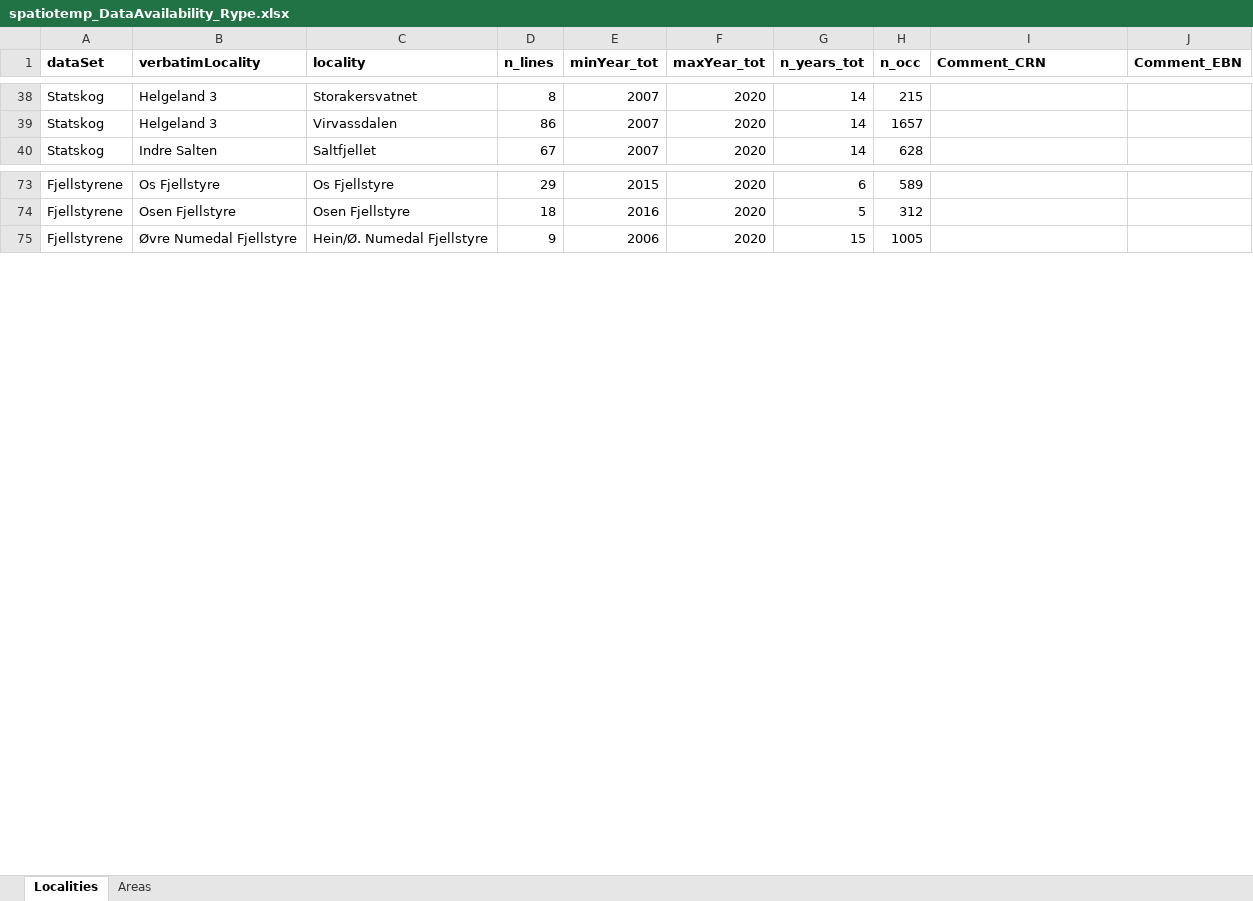
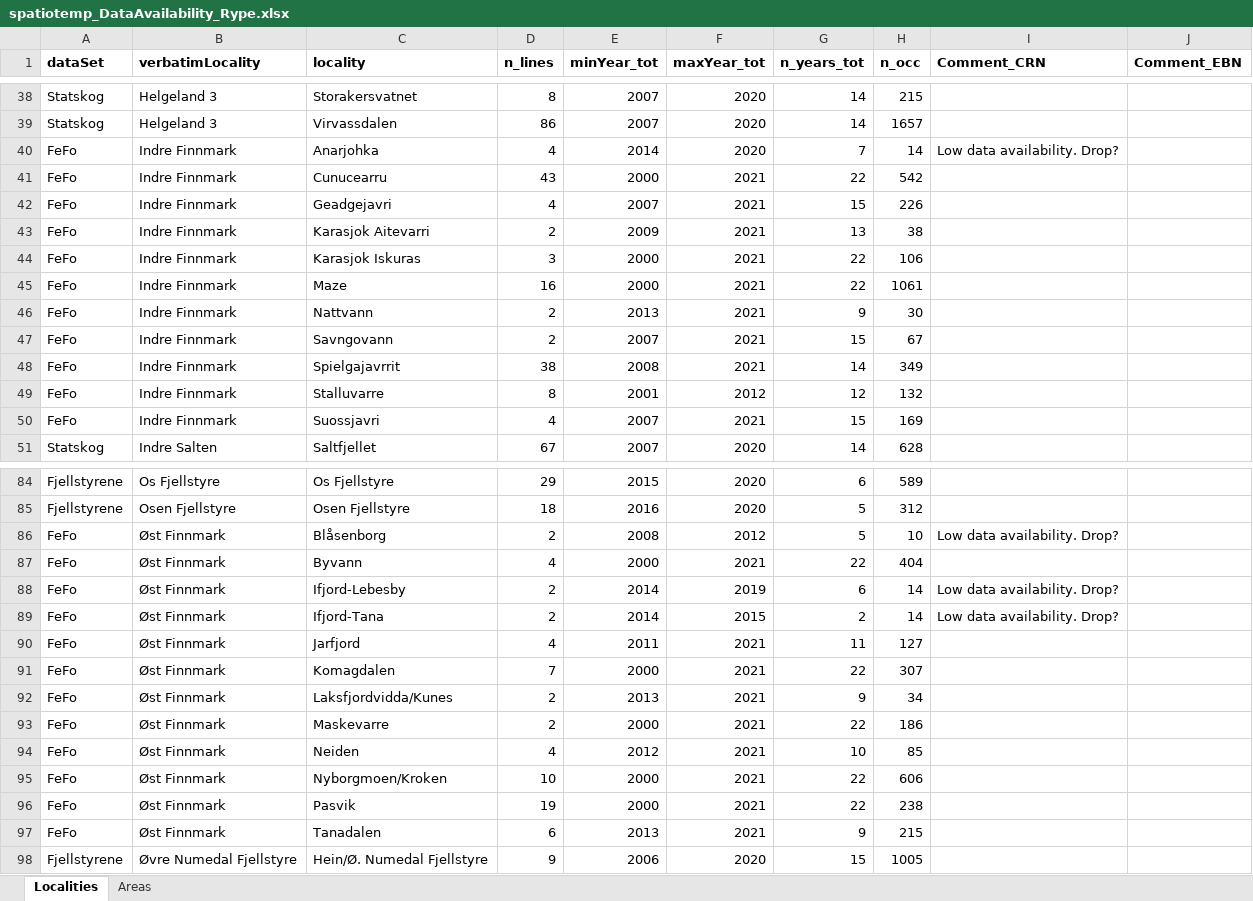
Before and after one commit to larsre/NI_lirype_LRE, an Excel workbook: Data_AvailablityExp/spatiotemp_DataAvailability_Rype.xlsx, sheet Localities, drawn as a sheet; only a part is shown, gaps mark what is left out; values as stored, in another font and other column widths than the file's, no borders; the diff covers the shown part only; the diff names each change by its address in the sheet, - before the commit and + after, or states it on an @@ line.

Commit message:
Corrected messed up area names in FeFo data
verbatimLocality is set to "Fefo" for all transects in the "FeFo" data. This seems to be an issue with the current version of the data and should be fixed in the database.
For in the meantime,  I am retrieving the correct area names from the column locationRemarks, and also fixing "Stalluvarre" as being a locality within "Indre Finnmark" instead of an area.

```diff
--- a/Data_AvailablityExp/spatiotemp_DataAvailability_Rype.xlsx (sheet Localities)
+++ b/Data_AvailablityExp/spatiotemp_DataAvailability_Rype.xlsx (sheet Localities)
+row 40: FeFo | Indre Finnmark | Anarjohka | 4 | 2014 | 2020 | 7 | 14 | Low data availability. Drop?
+row 41: FeFo | Indre Finnmark | Cunucearru | 43 | 2000 | 2021 | 22 | 542
+row 42: FeFo | Indre Finnmark | Geadgejavri | 4 | 2007 | 2021 | 15 | 226
+row 43: FeFo | Indre Finnmark | Karasjok Aitevarri | 2 | 2009 | 2021 | 13 | 38
+row 44: FeFo | Indre Finnmark | Karasjok Iskuras | 3 | 2000 | 2021 | 22 | 106
+row 45: FeFo | Indre Finnmark | Maze | 16 | 2000 | 2021 | 22 | 1061
+row 46: FeFo | Indre Finnmark | Nattvann | 2 | 2013 | 2021 | 9 | 30
+row 47: FeFo | Indre Finnmark | Savngovann | 2 | 2007 | 2021 | 15 | 67
+row 48: FeFo | Indre Finnmark | Spielgajavrrit | 38 | 2008 | 2021 | 14 | 349
+row 49: FeFo | Indre Finnmark | Stalluvarre | 8 | 2001 | 2012 | 12 | 132
+row 50: FeFo | Indre Finnmark | Suossjavri | 4 | 2007 | 2021 | 15 | 169
+row 86: FeFo | Øst Finnmark | Blåsenborg | 2 | 2008 | 2012 | 5 | 10 | Low data availability. Drop?
+row 87: FeFo | Øst Finnmark | Byvann | 4 | 2000 | 2021 | 22 | 404
+row 88: FeFo | Øst Finnmark | Ifjord-Lebesby | 2 | 2014 | 2019 | 6 | 14 | Low data availability. Drop?
+row 89: FeFo | Øst Finnmark | Ifjord-Tana | 2 | 2014 | 2015 | 2 | 14 | Low data availability. Drop?
+row 90: FeFo | Øst Finnmark | Jarfjord | 4 | 2011 | 2021 | 11 | 127
+row 91: FeFo | Øst Finnmark | Komagdalen | 7 | 2000 | 2021 | 22 | 307
+row 92: FeFo | Øst Finnmark | Laksfjordvidda/Kunes | 2 | 2013 | 2021 | 9 | 34
+row 93: FeFo | Øst Finnmark | Maskevarre | 2 | 2000 | 2021 | 22 | 186
+row 94: FeFo | Øst Finnmark | Neiden | 4 | 2012 | 2021 | 10 | 85
+row 95: FeFo | Øst Finnmark | Nyborgmoen/Kroken | 10 | 2000 | 2021 | 22 | 606
+row 96: FeFo | Øst Finnmark | Pasvik | 19 | 2000 | 2021 | 22 | 238
+row 97: FeFo | Øst Finnmark | Tanadalen | 6 | 2013 | 2021 | 9 | 215
```
Also changed, not shown: 8 added rows elsewhere in this sheet, sheet Areas, 2 other files.
